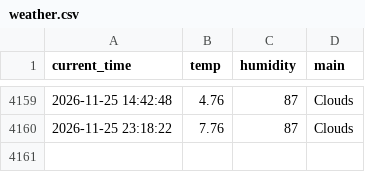
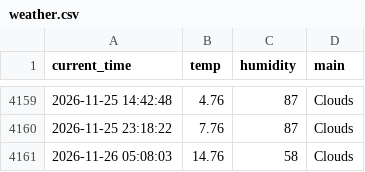
Before and after one commit to 9donghae/weather_5m, a CSV file: weather.csv, drawn as a sheet; only a part is shown, gaps mark what is left out; the diff names each change by its address in the sheet, - before the commit and + after, or states it on an @@ line.

```diff
--- a/weather.csv
+++ b/weather.csv
+row 4161: 2026-11-26 05:08:03 | 14.76 | 58 | Clouds
```
